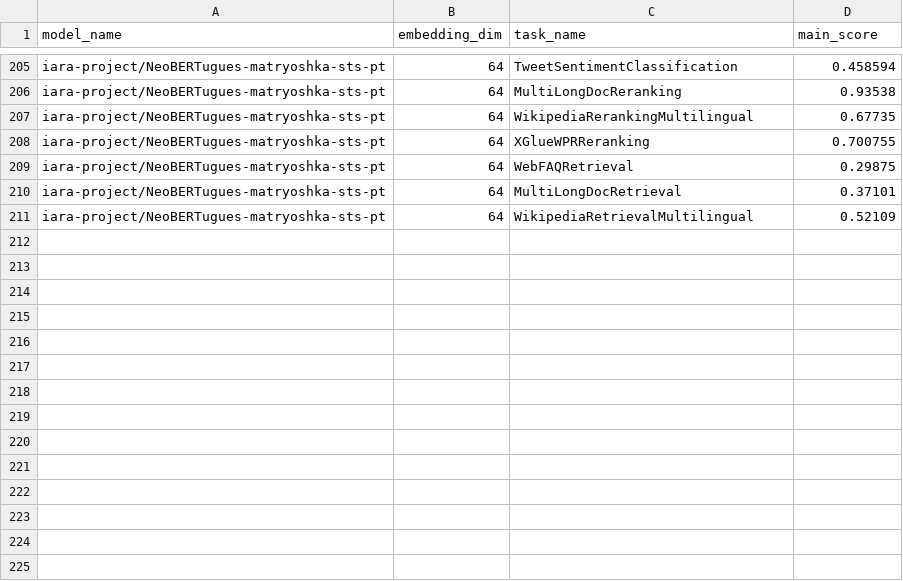
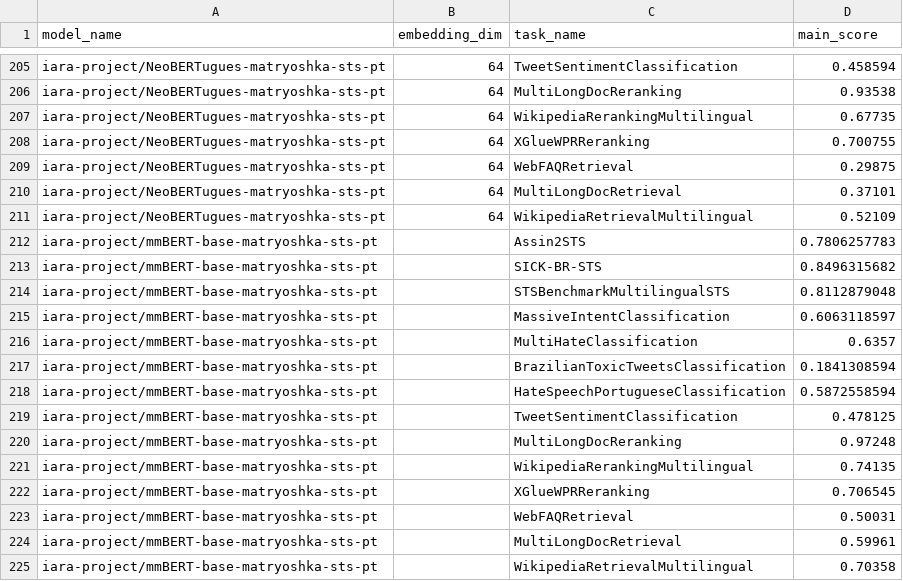
Before and after one commit to Lucas-Okamura/pt-matryoshka-sentence-transformer, a CSV file: data/results_eval_mteb_finetuned.csv, drawn as a sheet; only a part is shown, gaps mark what is left out; the diff names each change by its address in the sheet, - before the commit and + after, or states it on an @@ line.

Commit message:
added mmbert to eval

```diff
--- a/data/results_eval_mteb_finetuned.csv
+++ b/data/results_eval_mteb_finetuned.csv
+row 212: iara-project/mmBERT-base-matryoshka-sts-pt |  | Assin2STS | 0.7806257783
+row 213: iara-project/mmBERT-base-matryoshka-sts-pt |  | SICK-BR-STS | 0.8496315682
+row 214: iara-project/mmBERT-base-matryoshka-sts-pt |  | STSBenchmarkMultilingualSTS | 0.8112879048
+row 215: iara-project/mmBERT-base-matryoshka-sts-pt |  | MassiveIntentClassification | 0.6063118597
+row 216: iara-project/mmBERT-base-matryoshka-sts-pt |  | MultiHateClassification | 0.6357
+row 217: iara-project/mmBERT-base-matryoshka-sts-pt |  | BrazilianToxicTweetsClassification | 0.1841308594
+row 218: iara-project/mmBERT-base-matryoshka-sts-pt |  | HateSpeechPortugueseClassification | 0.5872558594
+row 219: iara-project/mmBERT-base-matryoshka-sts-pt |  | TweetSentimentClassification | 0.478125
+row 220: iara-project/mmBERT-base-matryoshka-sts-pt |  | MultiLongDocReranking | 0.97248
+row 221: iara-project/mmBERT-base-matryoshka-sts-pt |  | WikipediaRerankingMultilingual | 0.74135
+row 222: iara-project/mmBERT-base-matryoshka-sts-pt |  | XGlueWPRReranking | 0.706545
+row 223: iara-project/mmBERT-base-matryoshka-sts-pt |  | WebFAQRetrieval | 0.50031
+row 224: iara-project/mmBERT-base-matryoshka-sts-pt |  | MultiLongDocRetrieval | 0.59961
+row 225: iara-project/mmBERT-base-matryoshka-sts-pt |  | WikipediaRetrievalMultilingual | 0.70358
```
Also changed, not shown: 19 other files.
